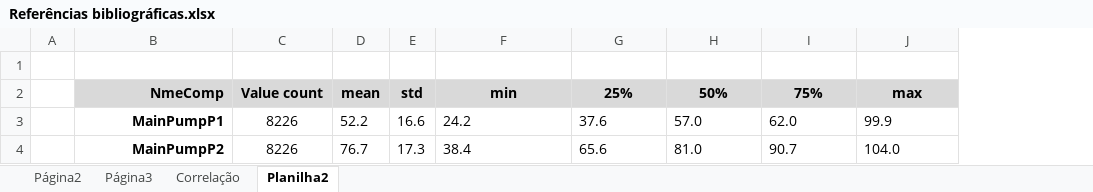
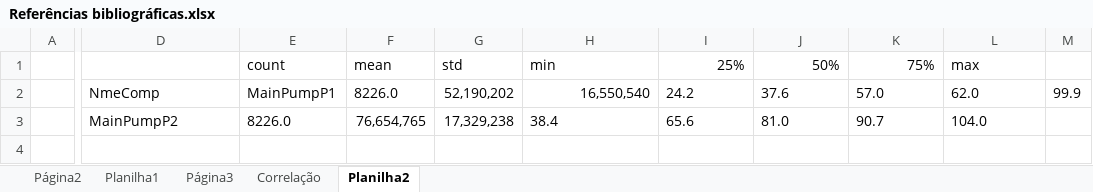
Before and after one commit to CidClayQuirino/rnn-component-lIfe-cycle, an Excel workbook: Referências bibliográficas.xlsx, sheet Planilha2, drawn as a sheet; only a part is shown, gaps mark what is left out; values as stored, in another font and other column widths than the file's, no borders; removed rows and columns are numbered as before the commit, all else as after; rows hold the shown columns only; the diff covers the shown part only; the diff names each change by its address in the sheet, - before the commit and + after, or states it on an @@ line.

```diff
--- a/Referências bibliográficas.xlsx (sheet Planilha2)
+++ b/Referências bibliográficas.xlsx (sheet Planilha2)
+sheet tab: Planilha1
-column C, row 2: Value count; row 4: 8226
-column D, row 2: mean; row 4: 76.7
-column E, row 2: std; row 4: 17.3
+column E, row 1: count; row 3: 8226.0
+column F, row 1: mean; row 3: 76,654,765
+column G, row 1: std; row 3: 17,329,238
+column M, empty
-row 1: (empty)
-D1: NmeComp
+D1: (empty)
-D1 fill: #D9D9D9
+D1 fill: none
@@ H1:L1 bold: on → off, fill: #D9D9D9 → none @@
-H1 alignment: center
+H1 alignment: left
-I1:K1 alignment: center
+I1:K1 alignment: right
-L1 alignment: center
+L1 alignment: left
-row 3:  | MainPumpP1 | 8226 | 52.2 | 16.6 | 24.2 | 37.6 | 57.0 | 62.0 | 99.9
+row 2:  | NmeComp | MainPumpP1 | 8226.0 | 52,190,202 | 16,550,540 | 24.2 | 37.6 | 57.0 | 62.0 | 99.9
@@ D3 bold: on → off, alignment: right → left @@
```
Also changed, not shown: 2 added columns elsewhere in this sheet, sheet Página2, formulas that keep their value, 22 other files.
